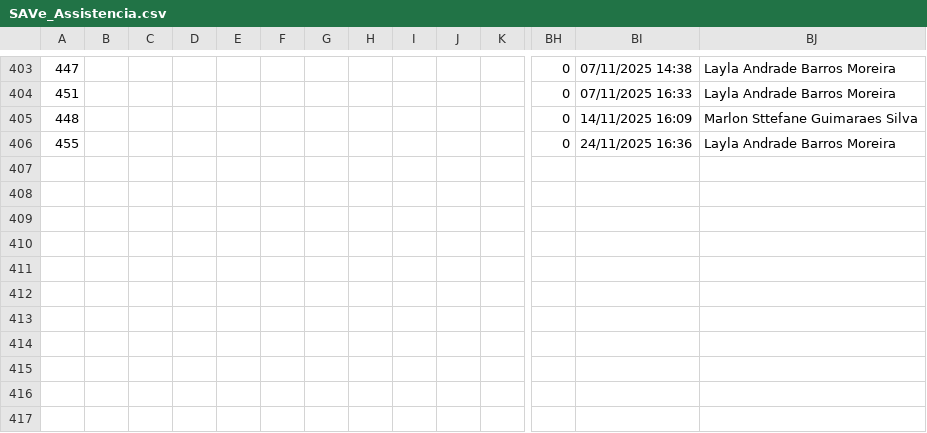
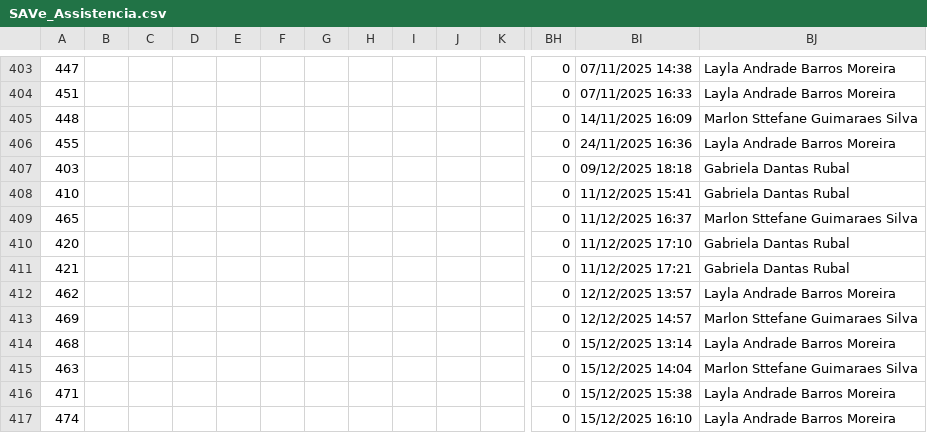
Before and after one commit to marlonstt/Tabelas-SAVe, a CSV file: SAVe_New/backend/Todas listas SAVe/SAVe_Assistencia.csv, drawn as a sheet; only a part is shown, gaps mark what is left out; rows hold the shown columns only; the diff covers the shown part only; the diff names each change by its address in the sheet, - before the commit and + after, or states it on an @@ line.

```diff
--- a/SAVe_New/backend/Todas listas SAVe/SAVe_Assistencia.csv
+++ b/SAVe_New/backend/Todas listas SAVe/SAVe_Assistencia.csv
+row 407: 403 |  |  |  |  |  |  |  |  |  |  | 0 | 09/12/2025 18:18 | Gabriela Dantas Rubal
+row 408: 410 |  |  |  |  |  |  |  |  |  |  | 0 | 11/12/2025 15:41 | Gabriela Dantas Rubal
+row 409: 465 |  |  |  |  |  |  |  |  |  |  | 0 | 11/12/2025 16:37 | Marlon Sttefane Guimaraes Silva
+row 410: 420 |  |  |  |  |  |  |  |  |  |  | 0 | 11/12/2025 17:10 | Gabriela Dantas Rubal
+row 411: 421 |  |  |  |  |  |  |  |  |  |  | 0 | 11/12/2025 17:21 | Gabriela Dantas Rubal
+row 412: 462 |  |  |  |  |  |  |  |  |  |  | 0 | 12/12/2025 13:57 | Layla Andrade Barros Moreira
+row 413: 469 |  |  |  |  |  |  |  |  |  |  | 0 | 12/12/2025 14:57 | Marlon Sttefane Guimaraes Silva
+row 414: 468 |  |  |  |  |  |  |  |  |  |  | 0 | 15/12/2025 13:14 | Layla Andrade Barros Moreira
+row 415: 463 |  |  |  |  |  |  |  |  |  |  | 0 | 15/12/2025 14:04 | Marlon Sttefane Guimaraes Silva
+row 416: 471 |  |  |  |  |  |  |  |  |  |  | 0 | 15/12/2025 15:38 | Layla Andrade Barros Moreira
+row 417: 474 |  |  |  |  |  |  |  |  |  |  | 0 | 15/12/2025 16:10 | Layla Andrade Barros Moreira
```
Also changed, not shown: 11 added rows and 18 edited cells elsewhere in this file, SAVe_New/backend/Todas listas SAVe/SAVe_Casos_Vinculados.csv, SAVe_New/backend/Todas listas SAVe/SAVe_Geral.csv, 26 other files.
